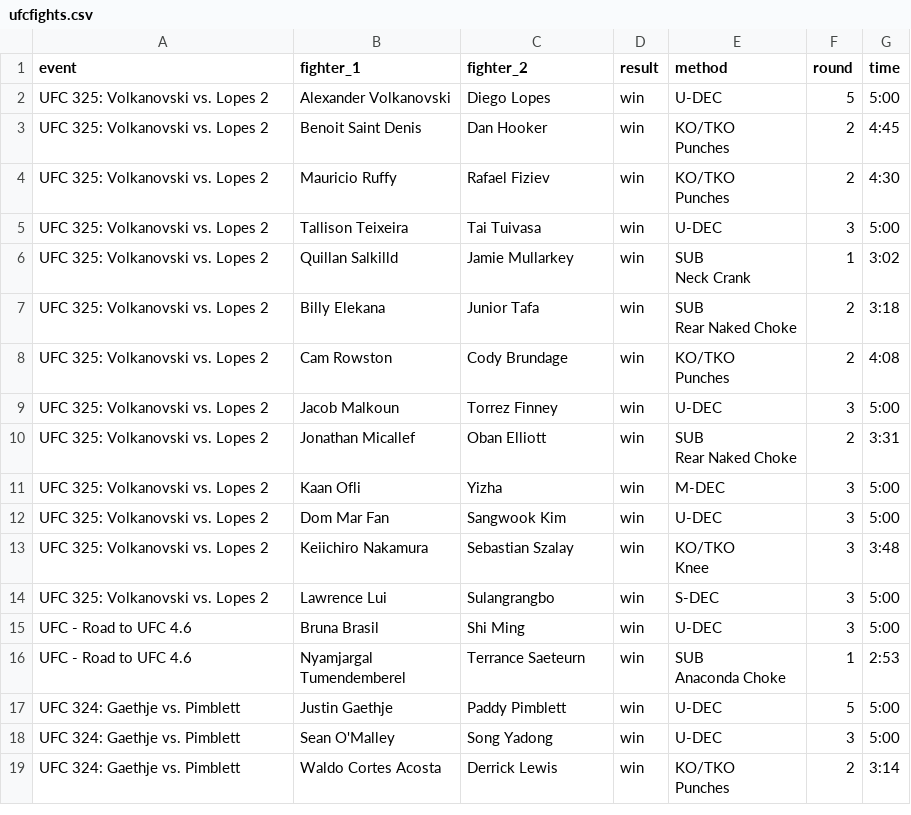
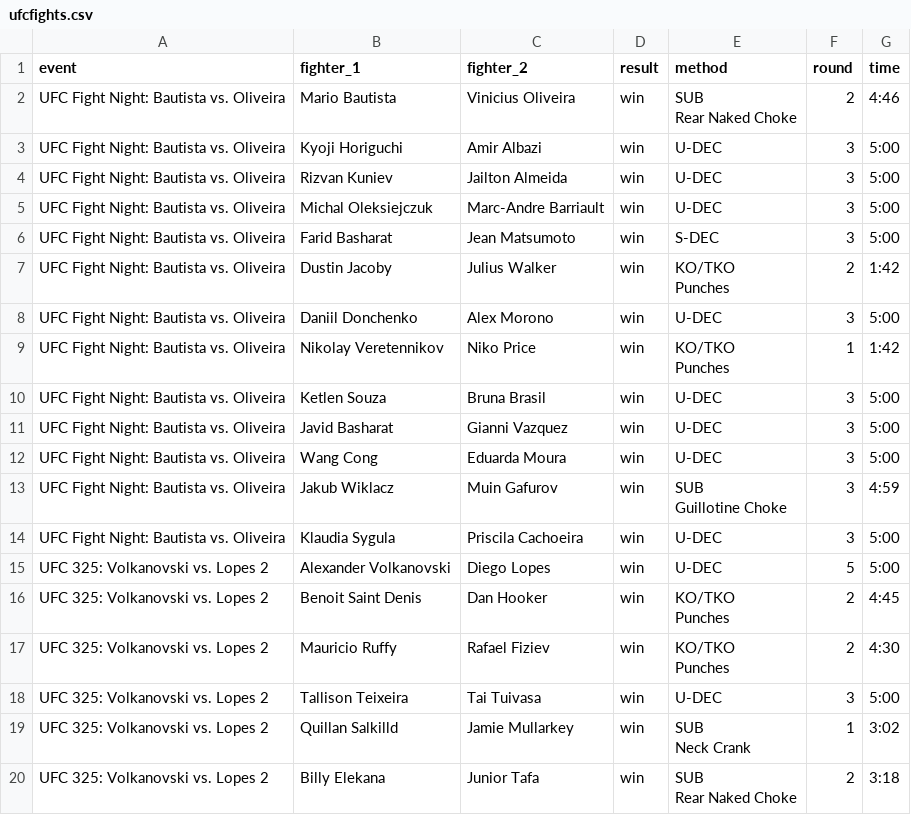
Before and after one commit to JodhbirS/FightEV, a CSV file: backend/data/ufcfights.csv, drawn as a sheet; only a part is shown; the shorter side is filled out with more unchanged rows.

```diff
--- a/backend/data/ufcfights.csv
+++ b/backend/data/ufcfights.csv
@@ -1,2 +1,31 @@
 event,fighter_1,fighter_2,result,method,round,time
+UFC Fight Night: Bautista vs. Oliveira,Mario Bautista,Vinicius Oliveira,win,"SUB
+
+
+
+        Rear Naked Choke",2,4:46
+UFC Fight Night: Bautista vs. Oliveira,Kyoji Horiguchi,Amir Albazi,win,U-DEC,3,5:00
+UFC Fight Night: Bautista vs. Oliveira,Rizvan Kuniev,Jailton Almeida,win,U-DEC,3,5:00
+UFC Fight Night: Bautista vs. Oliveira,Michal Oleksiejczuk,Marc-Andre Barriault,win,U-DEC,3,5:00
+UFC Fight Night: Bautista vs. Oliveira,Farid Basharat,Jean Matsumoto,win,S-DEC,3,5:00
+UFC Fight Night: Bautista vs. Oliveira,Dustin Jacoby,Julius Walker,win,"KO/TKO
+
+
+
+        Punches",2,1:42
+UFC Fight Night: Bautista vs. Oliveira,Daniil Donchenko,Alex Morono,win,U-DEC,3,5:00
+UFC Fight Night: Bautista vs. Oliveira,Nikolay Veretennikov,Niko Price,win,"KO/TKO
+
+
+
+        Punches",1,1:42
+UFC Fight Night: Bautista vs. Oliveira,Ketlen Souza,Bruna Brasil,win,U-DEC,3,5:00
+UFC Fight Night: Bautista vs. Oliveira,Javid Basharat,Gianni Vazquez,win,U-DEC,3,5:00
+UFC Fight Night: Bautista vs. Oliveira,Wang Cong,Eduarda Moura,win,U-DEC,3,5:00
+UFC Fight Night: Bautista vs. Oliveira,Jakub Wiklacz,Muin Gafurov,win,"SUB
+
+
+
+        Guillotine Choke",3,4:59
+UFC Fight Night: Bautista vs. Oliveira,Klaudia Sygula,Priscila Cachoeira,win,U-DEC,3,5:00
 UFC 325: Volkanovski vs. Lopes 2,Alexander Volkanovski,Diego Lopes,win,U-DEC,5,5:00
```
